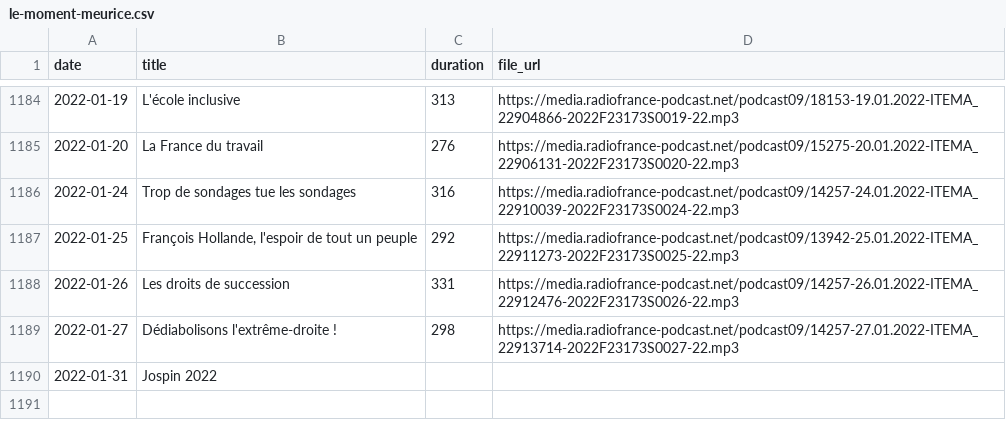
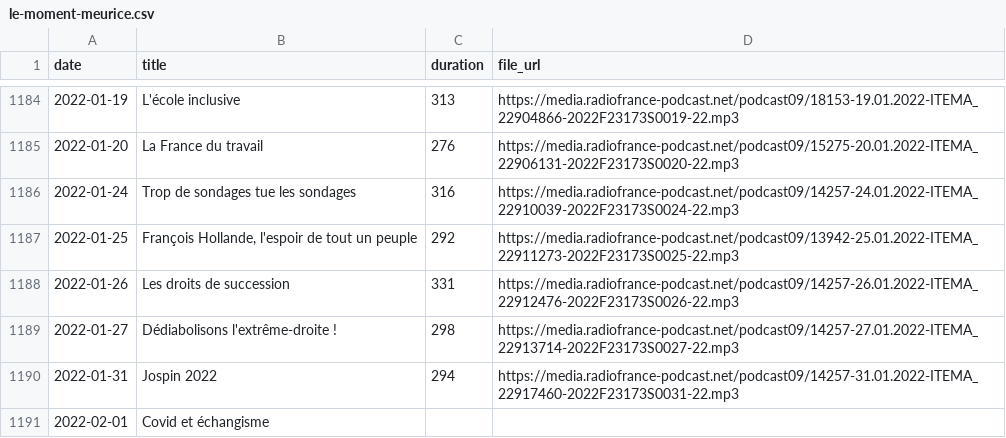
Before and after one commit to ahasverus/franceinter, a CSV file: inst/csv/le-moment-meurice.csv, drawn as a sheet; only a part is shown, gaps mark what is left out.

```diff
--- a/inst/csv/le-moment-meurice.csv
+++ b/inst/csv/le-moment-meurice.csv
@@ -1189,2 +1189,3 @@
 "2022-01-27";"Dédiabolisons l'extrême-droite !";"298";"https://media.radiofrance-podcast.net/podcast09/14257-27.01.2022-ITEMA_22913714-2022F23173S0027-22.mp3"
-"2022-01-31";"Jospin 2022";"";""
+"2022-01-31";"Jospin 2022";"294";"https://media.radiofrance-podcast.net/podcast09/14257-31.01.2022-ITEMA_22917460-2022F23173S0031-22.mp3"
+"2022-02-01";"Covid et échangisme";"";""
```
Also changed, not shown: inst/csv/la-chronique-de-djamil-le-shlag.csv, inst/csv/tanguy-pastureau-maltraite-l-info.csv, 2 other files.
